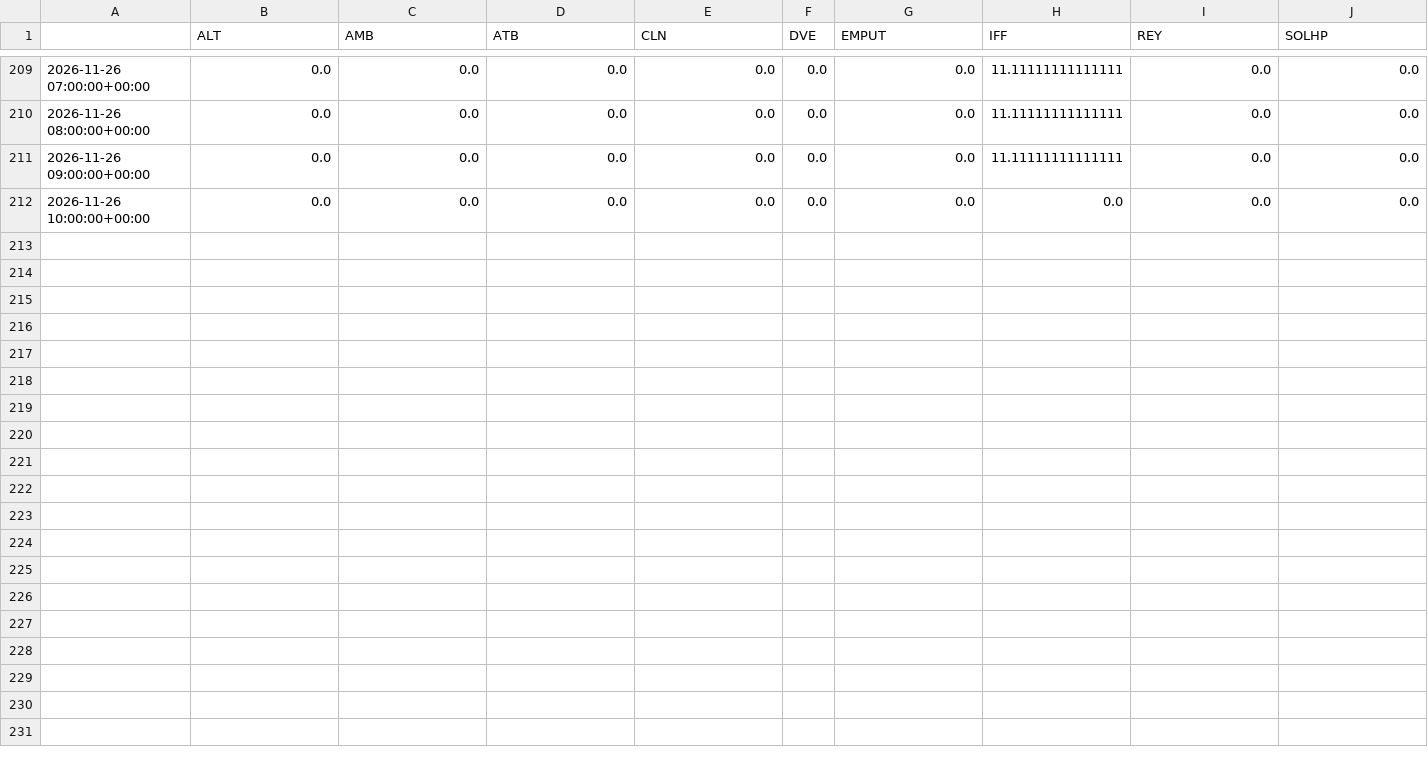
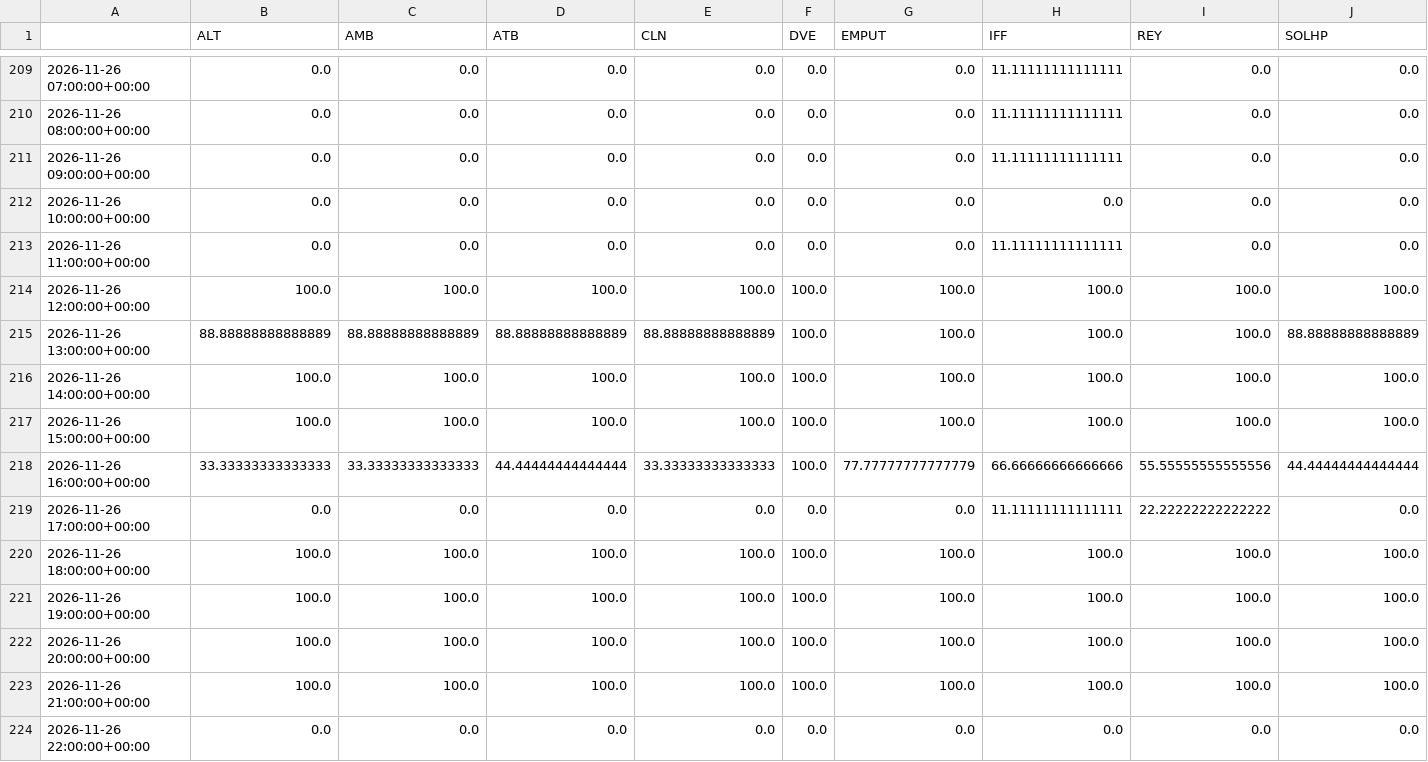
Before and after one commit to jmstrnthl/AvyWeatherReport, a CSV file: data/goes_cloud.csv, drawn as a sheet; only a part is shown, gaps mark what is left out; rows hold the shown columns only; the diff names each change by its address in the sheet, - before the commit and + after, or states it on an @@ line.

```diff
--- a/data/goes_cloud.csv
+++ b/data/goes_cloud.csv
+row 213: 2026-11-26 11:00:00+00:00 | 0.0 | 0.0 | 0.0 | 0.0 | 0.0 | 0.0 | 11.11111111111111 | 0.0 | 0.0
+row 214: 2026-11-26 12:00:00+00:00 | 100.0 | 100.0 | 100.0 | 100.0 | 100.0 | 100.0 | 100.0 | 100.0 | 100.0
+row 215: 2026-11-26 13:00:00+00:00 | 88.88888888888889 | 88.88888888888889 | 88.88888888888889 | 88.88888888888889 | 100.0 | 100.0 | 100.0 | 100.0 | 88.88888888888889
+row 216: 2026-11-26 14:00:00+00:00 | 100.0 | 100.0 | 100.0 | 100.0 | 100.0 | 100.0 | 100.0 | 100.0 | 100.0
+row 217: 2026-11-26 15:00:00+00:00 | 100.0 | 100.0 | 100.0 | 100.0 | 100.0 | 100.0 | 100.0 | 100.0 | 100.0
+row 218: 2026-11-26 16:00:00+00:00 | 33.33333333333333 | 33.33333333333333 | 44.44444444444444 | 33.33333333333333 | 100.0 | 77.77777777777779 | 66.66666666666666 | 55.55555555555556 | 44.44444444444444
+row 219: 2026-11-26 17:00:00+00:00 | 0.0 | 0.0 | 0.0 | 0.0 | 0.0 | 0.0 | 11.11111111111111 | 22.22222222222222 | 0.0
+row 220: 2026-11-26 18:00:00+00:00 | 100.0 | 100.0 | 100.0 | 100.0 | 100.0 | 100.0 | 100.0 | 100.0 | 100.0
+row 221: 2026-11-26 19:00:00+00:00 | 100.0 | 100.0 | 100.0 | 100.0 | 100.0 | 100.0 | 100.0 | 100.0 | 100.0
+row 222: 2026-11-26 20:00:00+00:00 | 100.0 | 100.0 | 100.0 | 100.0 | 100.0 | 100.0 | 100.0 | 100.0 | 100.0
+row 223: 2026-11-26 21:00:00+00:00 | 100.0 | 100.0 | 100.0 | 100.0 | 100.0 | 100.0 | 100.0 | 100.0 | 100.0
+row 224: 2026-11-26 22:00:00+00:00 | 0.0 | 0.0 | 0.0 | 0.0 | 0.0 | 0.0 | 0.0 | 0.0 | 0.0
```
Also changed, not shown: data/obs_EMPUT.csv, data/obs_IFF.csv, 8 other files.
